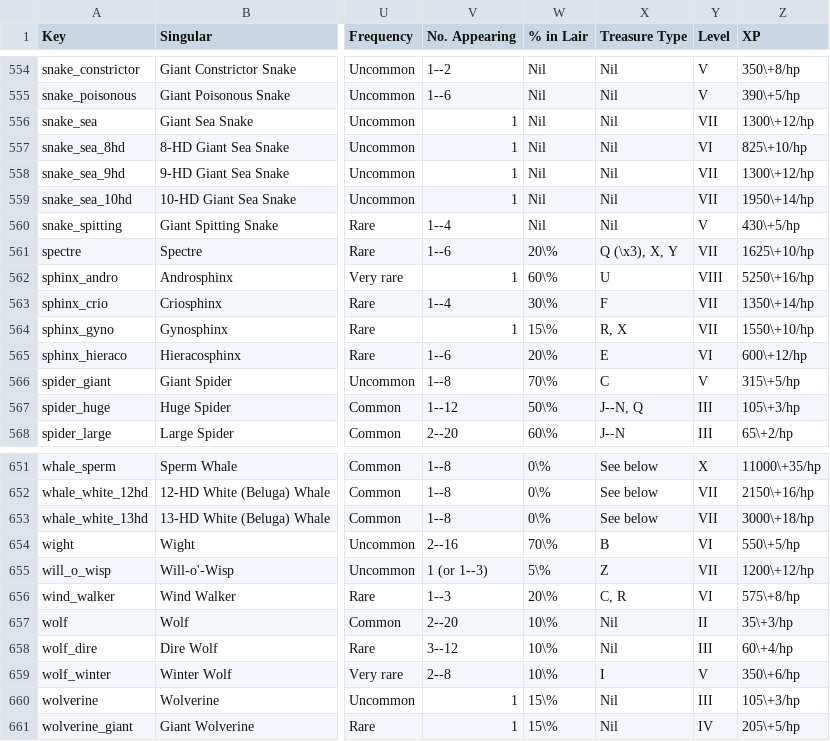
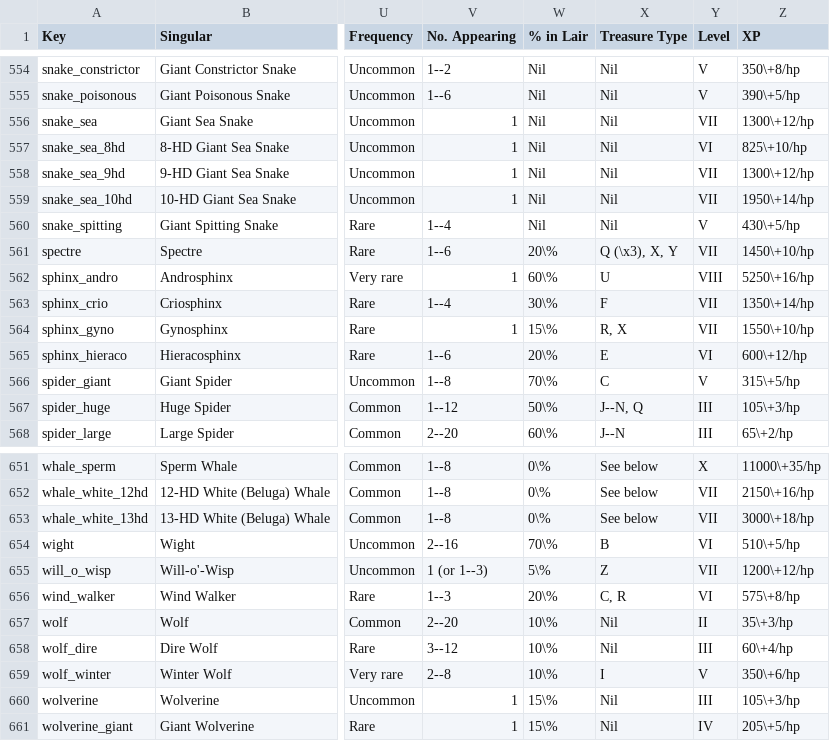
Before and after one commit to slithy/rpg_module, a CSV file: rpg-1e-stats/mm.csv, drawn as a sheet; only a part is shown, gaps mark what is left out; the diff covers the shown part only; the diff names each change by its address in the sheet, - before the commit and + after, or states it on an @@ line.

```diff
--- a/rpg-1e-stats/mm.csv
+++ b/rpg-1e-stats/mm.csv
-Z561 (XP): 1625\+10/hp
+Z561 (XP): 1450\+10/hp
-Z654 (XP): 550\+5/hp
+Z654 (XP): 510\+5/hp
```
Also changed, not shown: 2 added rows and 10 edited cells elsewhere in this file, rpg-1e-stats/mm-xp-audit.csv, 1 other file.
